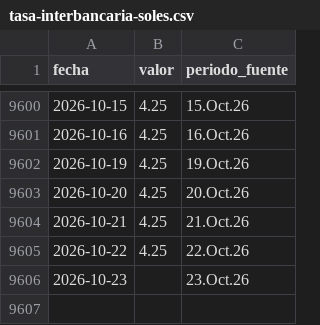
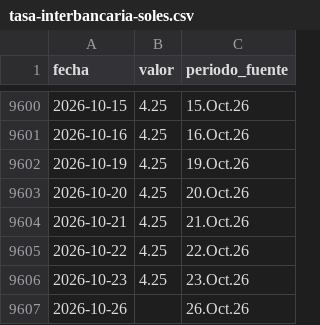
Before and after one commit to LizethRiveros/snapshot-peru, a CSV file: data/bcrp/tasa-interbancaria-soles.csv, drawn as a sheet; only a part is shown, gaps mark what is left out.

```diff
--- a/data/bcrp/tasa-interbancaria-soles.csv
+++ b/data/bcrp/tasa-interbancaria-soles.csv
@@ -9605,2 +9605,3 @@ fecha,valor,periodo_fuente
 2026-10-22,4.25,22.Oct.26
-2026-10-23,,23.Oct.26
+2026-10-23,4.25,23.Oct.26
+2026-10-26,,26.Oct.26
```
Also changed, not shown: data/bcrp/cobre-londres.csv, data/bcrp/oro-londres.csv, 7 other files.
